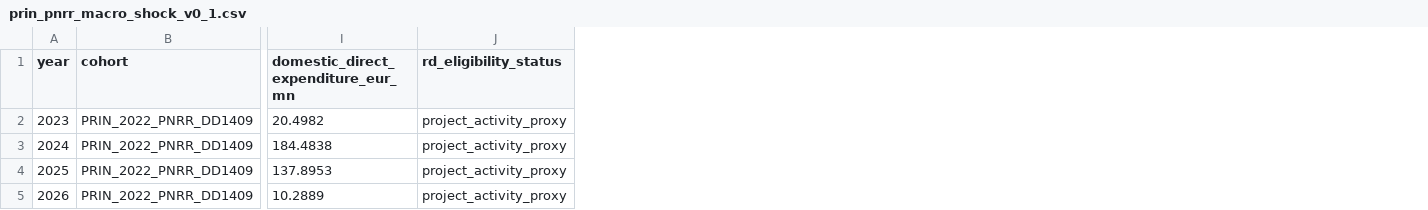
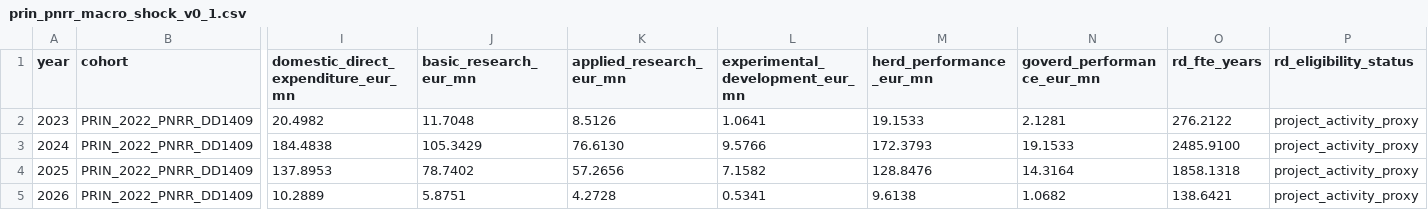
Before and after one commit to mapemar/italy-rd-investment-shock, a CSV file: data/processed/prin_pnrr_macro_shock_v0_1.csv, drawn as a sheet; only a part is shown, gaps mark what is left out; the diff names each change by its address in the sheet, - before the commit and + after, or states it on an @@ line.

Commit message:
Add Frascati type, sector and FTE series to PRIN pilot

```diff
--- a/data/processed/prin_pnrr_macro_shock_v0_1.csv
+++ b/data/processed/prin_pnrr_macro_shock_v0_1.csv
+column J (basic_research_eur_mn), rows 2-5: 11.7048 | 105.3429 | 78.7402 | 5.8751
+column K (applied_research_eur_mn), rows 2-5: 8.5126 | 76.6130 | 57.2656 | 4.2728
+column L (experimental_development_eur_mn), rows 2-5: 1.0641 | 9.5766 | 7.1582 | 0.5341
+column M (herd_performance_eur_mn), rows 2-5: 19.1533 | 172.3793 | 128.8476 | 9.6138
+column N (goverd_performance_eur_mn), rows 2-5: 2.1281 | 19.1533 | 14.3164 | 1.0682
+column O (rd_fte_years), rows 2-5: 276.2122 | 2485.9100 | 1858.1318 | 138.6421
```
